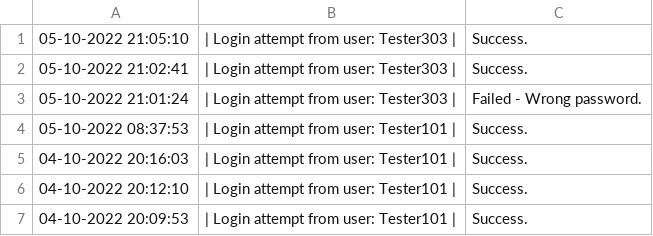
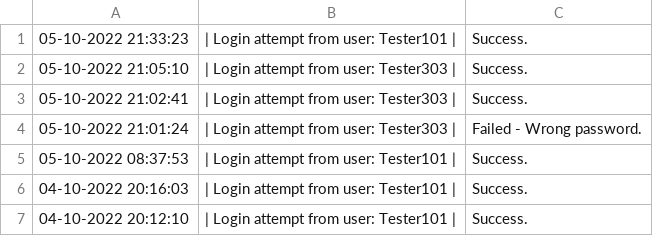
Before and after one commit to 4ura7ic/copecodeclone, a CSV file: data/activityLog.csv, drawn as a sheet; only a part is shown; the shorter side is filled out with more unchanged rows; the diff names each change by its address in the sheet, - before the commit and + after, or states it on an @@ line.

Commit message:
csv check

```diff
--- a/data/activityLog.csv
+++ b/data/activityLog.csv
+row 1: 05-10-2022 21:33:23 | | Login attempt from user: Tester101 | | Success.
```
